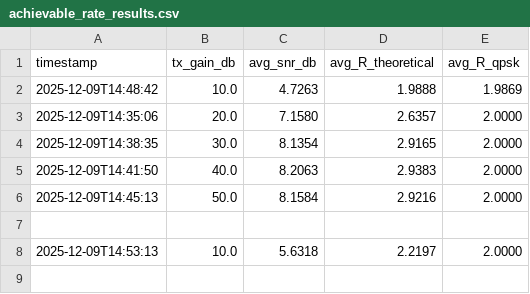
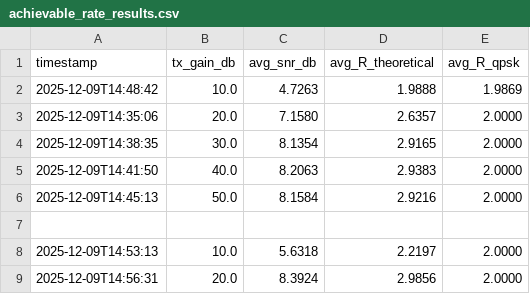
Before and after one commit to Agata872/Quantize_aware_experiments, a CSV file: Server/achievable_rate_results.csv, drawn as a sheet; the diff names each change by its address in the sheet, - before the commit and + after, or states it on an @@ line.

```diff
--- a/Server/achievable_rate_results.csv
+++ b/Server/achievable_rate_results.csv
+row 9: 2025-12-09T14:56:31 | 20.0 | 8.3924 | 2.9856 | 2.0000
```
Also changed, not shown: 2 other files.
